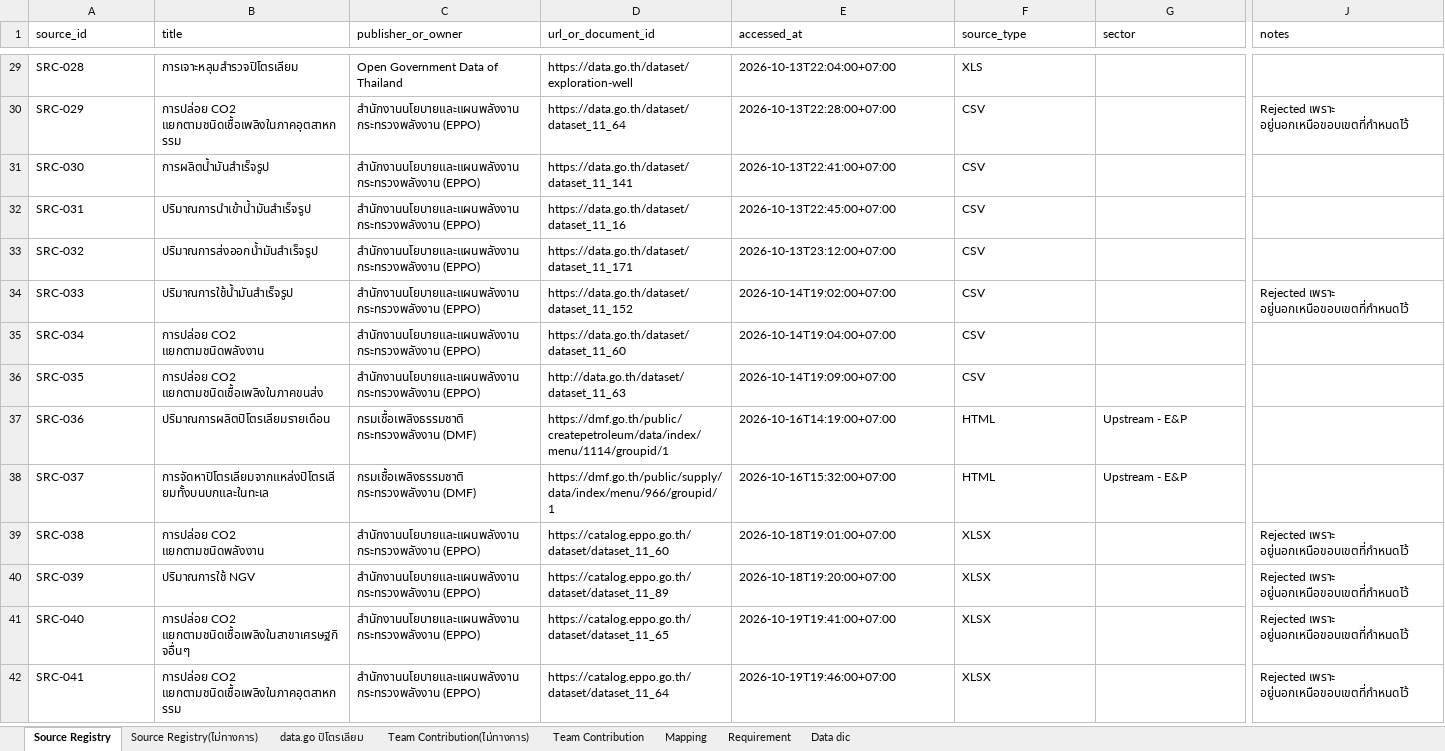
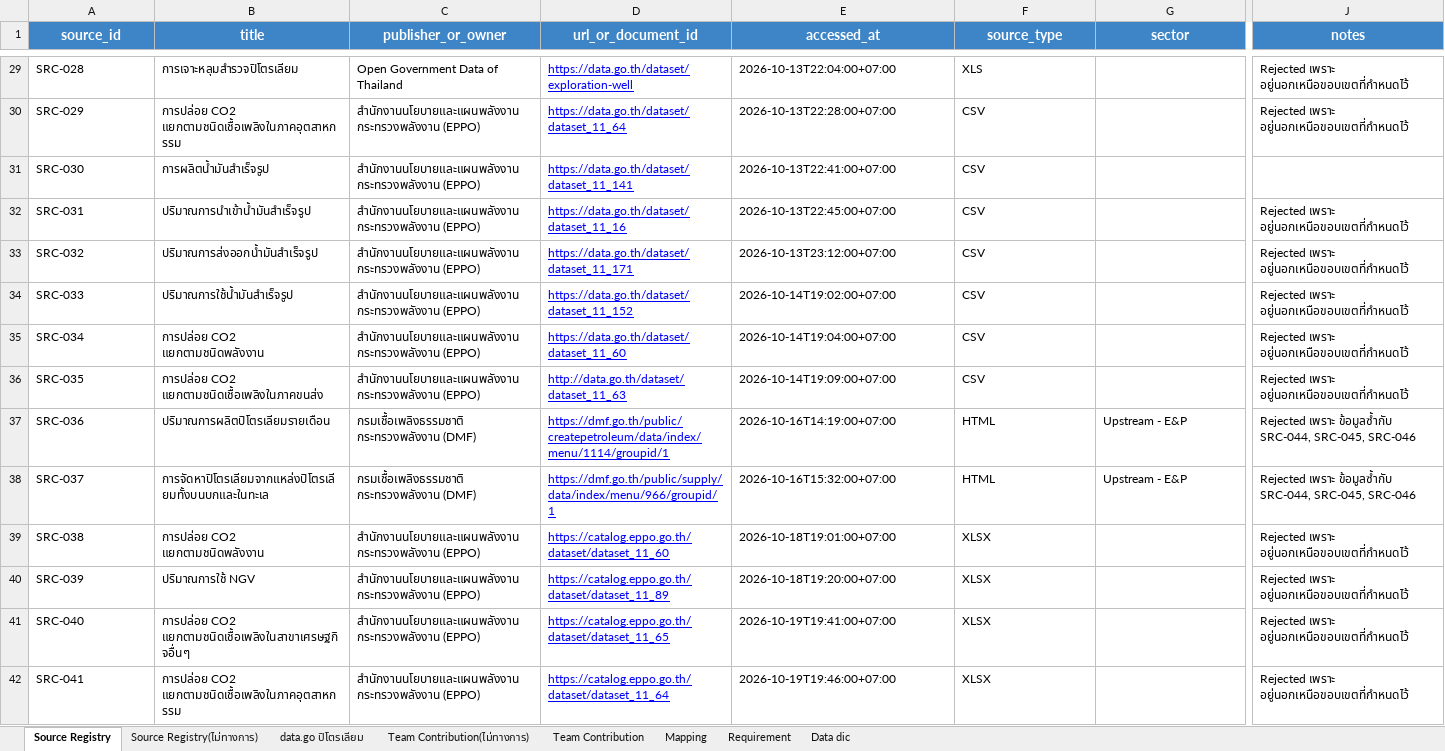
Before and after one commit to M77TH/CN230-S1-G02-MaRianDB, an Excel workbook: docs/source_registry/source_registry.xlsx, sheet Source Registry, drawn as a sheet; only a part is shown, gaps mark what is left out; values as stored, in another font and other column widths than the file's, no borders; charts and pictures not drawn; the diff covers the shown part only; the diff names each change by its address in the sheet, - before the commit and + after, or states it on an @@ line.

Commit message:
feat(pipeline): complete pipeline for SRC-044 to SRC-050 up to validation
- Architecture: refactor pipeline from  5-step into  7-step architecture (Source -> Raw -> Staging -> Mapping -> Validation -> Database)
- Source Registry (Step 1): approve and integrate upstream (SRC-044..047) and midstream (SRC-048..050) datasets
- Step 2 (Acquisition): add PTTEP sustainability PDF download and enhance portal extractor with 4-layer fallback
- Step 3 (Parsing): implement pypdf extractor for PTTEP environmental metrics (GHG, energy, VOC, NOx, SOx)
- Step 4 (Staging): refactor into src/staging/, normalize dates (BE to CE), and track SHA-256 provenance
- Step 5 (Mapping): calculate BOE energy allocation ratios, allocate PTTEP burdens to 1 FU, and map to 24-col schema
- Step 6 (Validation): enforce 7 QC rules and route records into data/validation/accepted/ and rejected/
- Step 7 (Database Handover): set up src/database/ placeholder

```diff
--- a/docs/source_registry/source_registry.xlsx (sheet Source Registry)
+++ b/docs/source_registry/source_registry.xlsx (sheet Source Registry)
@@ A1:J1 fill: none → #3D85C6, bold: off → on, text colour: black → #FFFFFF, text size: larger, alignment: left → center @@
@@ D29:D42 underline: off → on, text colour: black → #0000FF @@
-J29 (notes): (empty)
+J29 (notes): Rejected เพราะ อยู่นอกเหนือขอบเขตที่กำหนดไว้
-J32:J33 (notes): (empty)
+J32:J33 (notes): Rejected เพราะ อยู่นอกเหนือขอบเขตที่กำหนดไว้
-J35:J36 (notes): (empty)
+J35:J36 (notes): Rejected เพราะ อยู่นอกเหนือขอบเขตที่กำหนดไว้
-J37:J38 (notes): (empty)
+J37:J38 (notes): Rejected เพราะ ข้อมูลซ้ำกับ SRC-044, SRC-045, SRC-046
```
Also changed, not shown: 15 added rows, 57 edited cells and cell formats elsewhere in this sheet, sheet Source Registry(ไม่ทางการ), charts or pictures, 24 other files.
